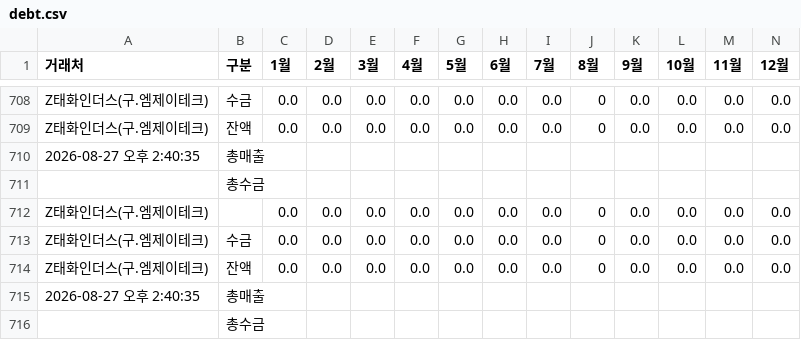
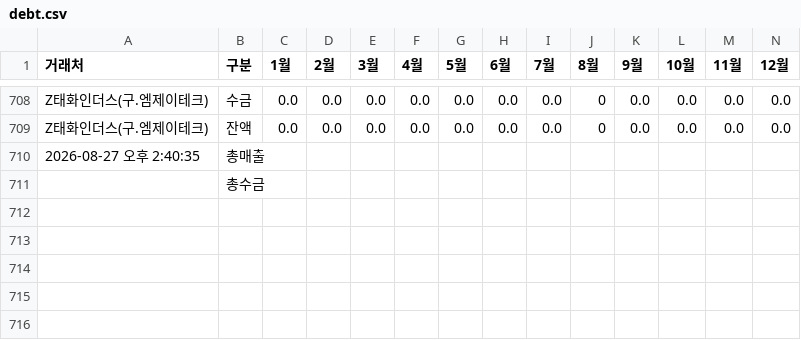
Before and after one commit to zimhs/office, a CSV file: uploaded_cache/debt.csv, drawn as a sheet; only a part is shown, gaps mark what is left out; the diff names each change by its address in the sheet, - before the commit and + after, or states it on an @@ line.

```diff
--- a/uploaded_cache/debt.csv
+++ b/uploaded_cache/debt.csv
-row 712: Z태화인더스(구.엠제이테크) |  | 0.0 | 0.0 | 0.0 | 0.0 | 0.0 | 0.0 | 0.0 | 0 | 0.0 | 0.0 | 0.0 | 0.0
-row 713: Z태화인더스(구.엠제이테크) | 수금 | 0.0 | 0.0 | 0.0 | 0.0 | 0.0 | 0.0 | 0.0 | 0 | 0.0 | 0.0 | 0.0 | 0.0
-row 714: Z태화인더스(구.엠제이테크) | 잔액 | 0.0 | 0.0 | 0.0 | 0.0 | 0.0 | 0.0 | 0.0 | 0 | 0.0 | 0.0 | 0.0 | 0.0
-row 715: 2026-08-27 오후 2:40:35 | 총매출
-row 716:  | 총수금
```
Also changed, not shown: 2 other files.
